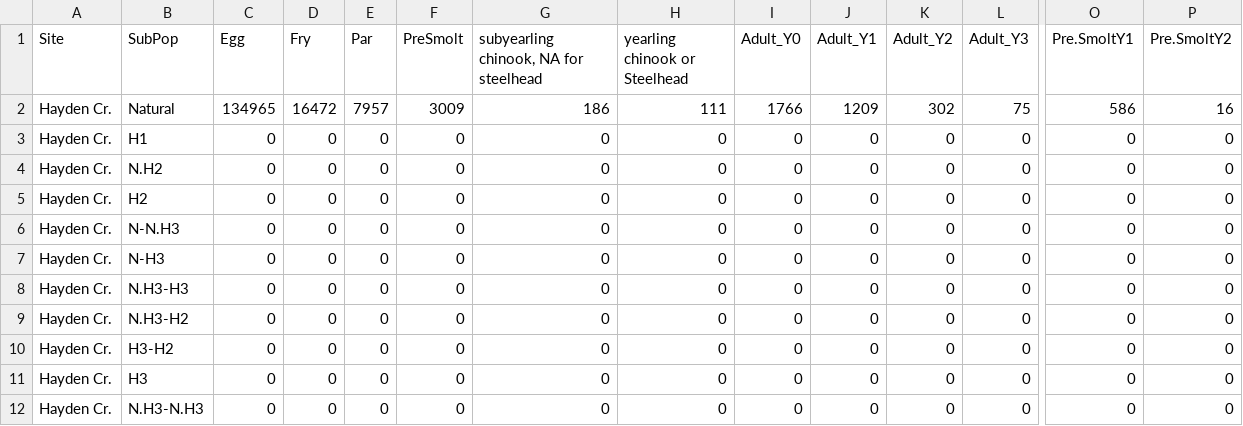
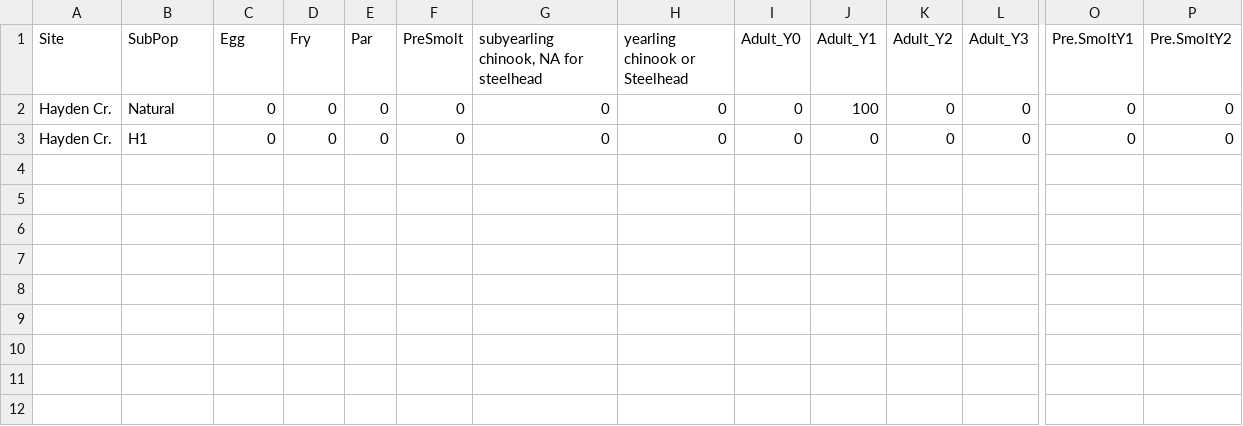
Before and after one commit to SouthForkResearch/CHaMP-ISEMP-Life-Cycle-Model, a CSV file: new_inits.csv, drawn as a sheet; only a part is shown, gaps mark what is left out; rows hold the shown columns only; the diff names each change by its address in the sheet, - before the commit and + after, or states it on an @@ line.

```diff
--- a/new_inits.csv
+++ b/new_inits.csv
-C2 (Egg): 134965
+C2 (Egg): 0
-D2 (Fry): 16472
+D2 (Fry): 0
-E2 (Par): 7957
+E2 (Par): 0
-F2 (PreSmolt): 3009
+F2 (PreSmolt): 0
-G2: 186
+G2: 0
-H2 (yearling chinook or Steelhead): 111
+H2 (yearling chinook or Steelhead): 0
-I2 (Adult_Y0): 1766
+I2 (Adult_Y0): 0
-J2 (Adult_Y1): 1209
+J2 (Adult_Y1): 100
-K2 (Adult_Y2): 302
+K2 (Adult_Y2): 0
-L2 (Adult_Y3): 75
+L2 (Adult_Y3): 0
-O2 (Pre.SmoltY1): 586
+O2 (Pre.SmoltY1): 0
-P2 (Pre.SmoltY2): 16
+P2 (Pre.SmoltY2): 0
-row 4: Hayden Cr. | N.H2 | 0 | 0 | 0 | 0 | 0 | 0 | 0 | 0 | 0 | 0 | 0 | 0
-row 5: Hayden Cr. | H2 | 0 | 0 | 0 | 0 | 0 | 0 | 0 | 0 | 0 | 0 | 0 | 0
-row 6: Hayden Cr. | N-N.H3 | 0 | 0 | 0 | 0 | 0 | 0 | 0 | 0 | 0 | 0 | 0 | 0
-row 7: Hayden Cr. | N-H3 | 0 | 0 | 0 | 0 | 0 | 0 | 0 | 0 | 0 | 0 | 0 | 0
-row 8: Hayden Cr. | N.H3-H3 | 0 | 0 | 0 | 0 | 0 | 0 | 0 | 0 | 0 | 0 | 0 | 0
-row 9: Hayden Cr. | N.H3-H2 | 0 | 0 | 0 | 0 | 0 | 0 | 0 | 0 | 0 | 0 | 0 | 0
-row 10: Hayden Cr. | H3-H2 | 0 | 0 | 0 | 0 | 0 | 0 | 0 | 0 | 0 | 0 | 0 | 0
-row 11: Hayden Cr. | H3 | 0 | 0 | 0 | 0 | 0 | 0 | 0 | 0 | 0 | 0 | 0 | 0
-row 12: Hayden Cr. | N.H3-N.H3 | 0 | 0 | 0 | 0 | 0 | 0 | 0 | 0 | 0 | 0 | 0 | 0
```
Also changed, not shown: Watershed_Header_File.csv, new_input_file.csv, 5 other files.
